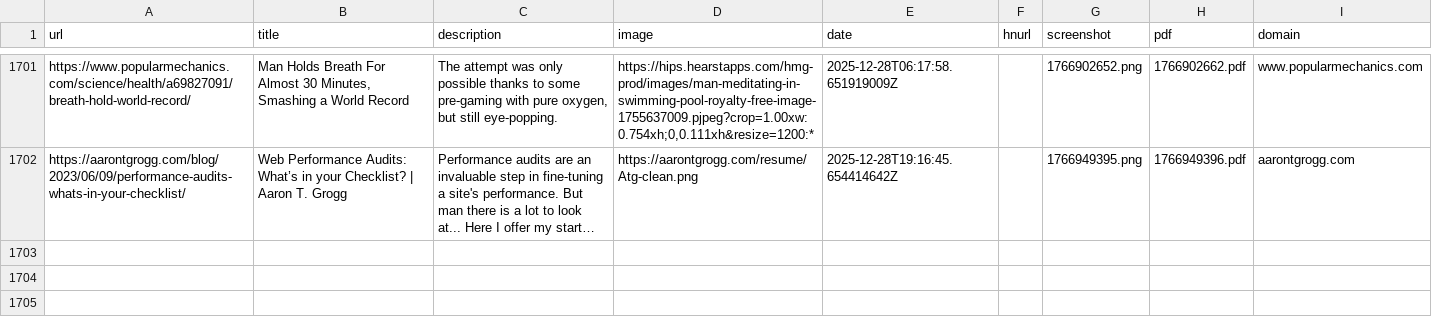
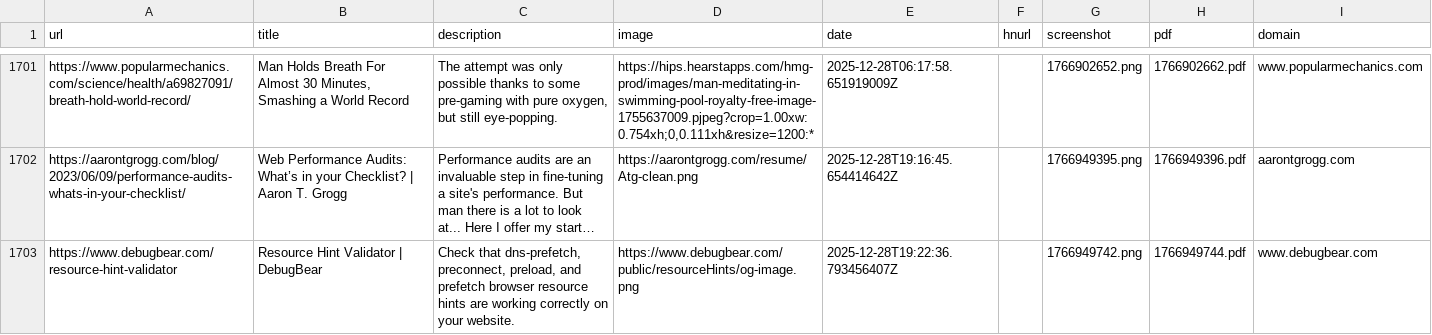
Before and after one commit to jamesmstone/readingList, a CSV file: readingList.csv, drawn as a sheet; only a part is shown, gaps mark what is left out; long unchanged cells end in …; the diff names each change by its address in the sheet, - before the commit and + after, or states it on an @@ line.

Commit message:
Automated reading list update on Sun Dec 28 19:22:37 UTC 2025

```diff
--- a/readingList.csv
+++ b/readingList.csv
+row 1703: https://www.debugbear.com/resource-hint-validator | Resource Hint Validator | DebugBear | Check that dns-prefetch, preconnect, preload, and prefetch browser resource hints are working correctly on your website. | https://www.debugbear.com/public/resourceHints/og-image.png | 2025-12-28T19:22:36.793456407Z |  | 1766949742.png | 1766949744.pdf | www.debugbear.com
```
Also changed, not shown: 2 other files.
